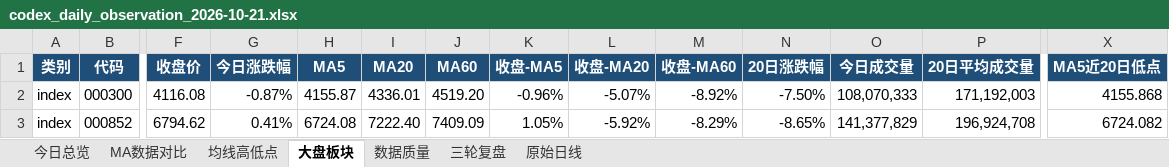
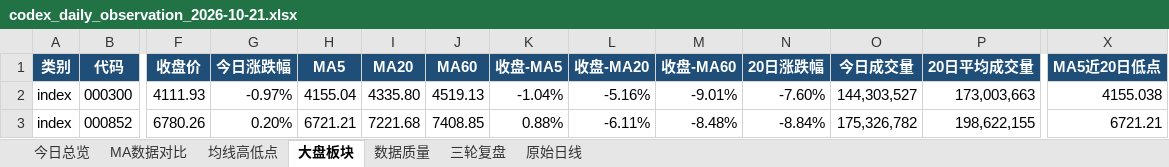
Before and after one commit to ghskb1949/a-share-dashboard, an Excel workbook: codex_daily_observation_2026-10-21.xlsx, sheet 大盘板块, drawn as a sheet; only a part is shown, gaps mark what is left out; values as stored, in another font and other column widths than the file's, no borders; the diff covers the shown part only; the diff names each change by its address in the sheet, - before the commit and + after, or states it on an @@ line.

```diff
--- a/codex_daily_observation_2026-10-21.xlsx (sheet 大盘板块)
+++ b/codex_daily_observation_2026-10-21.xlsx (sheet 大盘板块)
-F2 (收盘价): 4116.08
+F2 (收盘价): 4111.93
-G2 (今日涨跌幅): -0.87%
+G2 (今日涨跌幅): -0.97%
-H2 (MA5): 4155.87
+H2 (MA5): 4155.04
-I2 (MA20): 4336.01
+I2 (MA20): 4335.80
-J2 (MA60): 4519.20
+J2 (MA60): 4519.13
-K2 (收盘-MA5): -0.96%
+K2 (收盘-MA5): -1.04%
-L2 (收盘-MA20): -5.07%
+L2 (收盘-MA20): -5.16%
-M2 (收盘-MA60): -8.92%
+M2 (收盘-MA60): -9.01%
-N2 (20日涨跌幅): -7.50%
+N2 (20日涨跌幅): -7.60%
-O2 (今日成交量): 108,070,333
+O2 (今日成交量): 144,303,527
-P2 (20日平均成交量): 171,192,003
+P2 (20日平均成交量): 173,003,663
-X2 (MA5近20日低点): 4155.868
+X2 (MA5近20日低点): 4155.038
-F3 (收盘价): 6794.62
+F3 (收盘价): 6780.26
-G3 (今日涨跌幅): 0.41%
+G3 (今日涨跌幅): 0.20%
-H3 (MA5): 6724.08
+H3 (MA5): 6721.21
-I3 (MA20): 7222.40
+I3 (MA20): 7221.68
-J3 (MA60): 7409.09
+J3 (MA60): 7408.85
-K3 (收盘-MA5): 1.05%
+K3 (收盘-MA5): 0.88%
-L3 (收盘-MA20): -5.92%
+L3 (收盘-MA20): -6.11%
-M3 (收盘-MA60): -8.29%
+M3 (收盘-MA60): -8.48%
-N3 (20日涨跌幅): -8.65%
+N3 (20日涨跌幅): -8.84%
-O3 (今日成交量): 141,377,829
+O3 (今日成交量): 175,326,782
-P3 (20日平均成交量): 196,924,708
+P3 (20日平均成交量): 198,622,155
-X3 (MA5近20日低点): 6724.082
+X3 (MA5近20日低点): 6721.21
```
Also changed, not shown: 181 edited cells elsewhere in this sheet, sheet 原始日线, sheet 均线高低点, sheet MA数据对比, sheet 数据质量, sheet 今日总览, latest_report.xlsx, output/codex_daily_observation_2026-10-21.xlsx, 2 other files.
